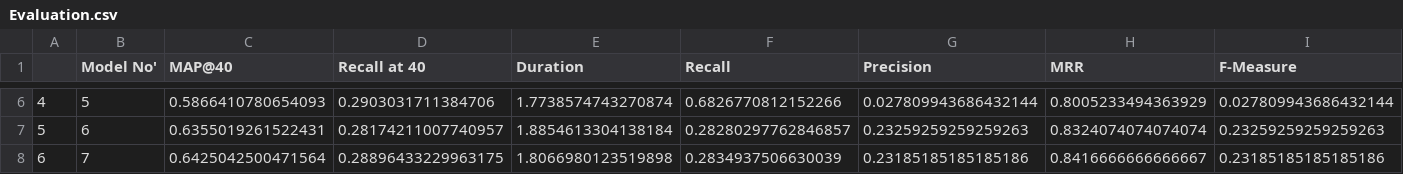
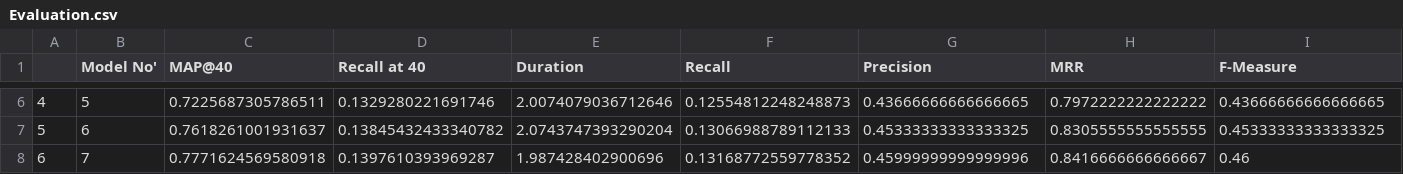
Before and after one commit to Yasassin/AY-Search-engine-project-IR-2022, a CSV file: Evaluation/Evaluation.csv, drawn as a sheet; only a part is shown, gaps mark what is left out; the diff covers the shown part only.

```diff
--- a/Evaluation/Evaluation.csv
+++ b/Evaluation/Evaluation.csv
@@ -6,3 +6,3 @@
-4,5,0.5866410780654093,0.2903031711384706,1.7738574743270874,0.6826770812152266,0.027809943686432144,0.8005233494363929,0.027809943686432144
-5,6,0.6355019261522431,0.28174211007740957,1.8854613304138184,0.28280297762846857,0.23259259259259263,0.8324074074074074,0.23259259259259263
-6,7,0.6425042500471564,0.28896433229963175,1.8066980123519898,0.2834937506630039,0.23185185185185186,0.8416666666666667,0.23185185185185186
+4,5,0.7225687305786511,0.1329280221691746,2.0074079036712646,0.12554812248248873,0.43666666666666665,0.7972222222222222,0.43666666666666665
+5,6,0.7618261001931637,0.13845432433340782,2.0743747393290204,0.13066988789112133,0.45333333333333325,0.8305555555555555,0.45333333333333325
+6,7,0.7771624569580918,0.1397610393969287,1.987428402900696,0.13168772559778352,0.45999999999999996,0.8416666666666667,0.46
```
Also changed, not shown: 28 edited cells elsewhere in this file, Evaluation/Queries_evaluation.csv.
